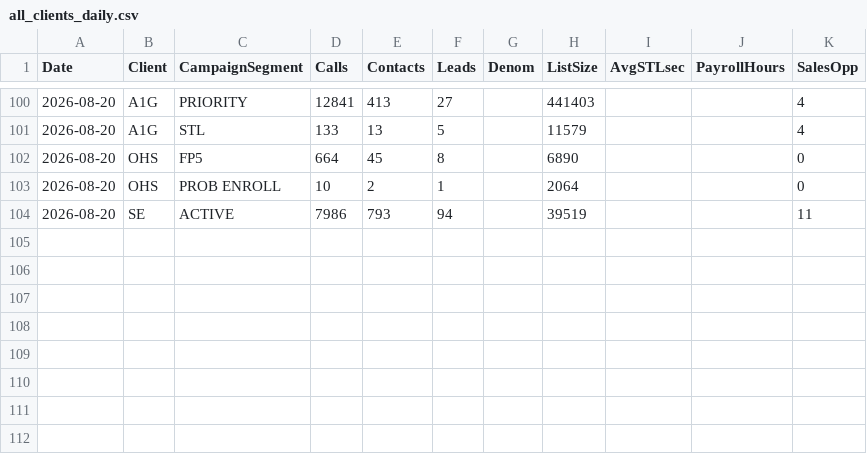
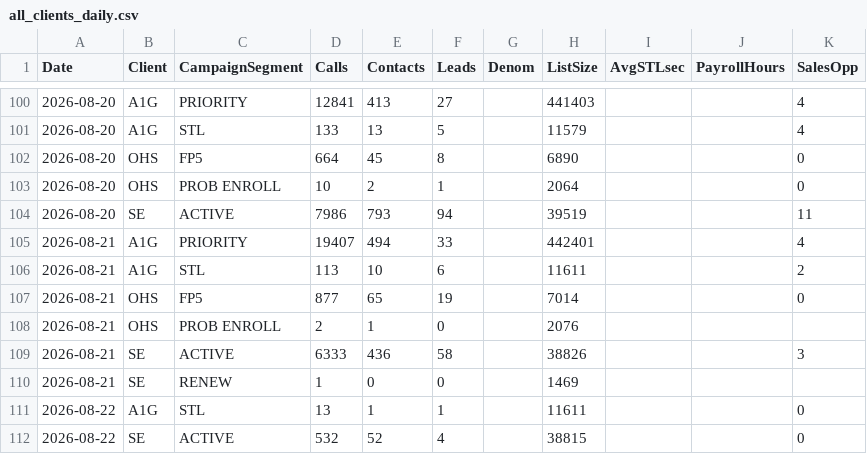
Before and after one commit to elite-call/priority-clients-dash, a CSV file: data/all_clients_daily.csv, drawn as a sheet; only a part is shown, gaps mark what is left out.

Commit message:
Data update 2026-08-24

```diff
--- a/data/all_clients_daily.csv
+++ b/data/all_clients_daily.csv
@@ -104 +104,9 @@ Date,Client,CampaignSegment,Calls,Contacts,Leads,Denom,ListSize,AvgSTLsec,Payrol
 2026-08-20,SE,ACTIVE,7986,793,94,,39519,,,11
+2026-08-21,A1G,PRIORITY,19407,494,33,,442401,,,4
+2026-08-21,A1G,STL,113,10,6,,11611,,,2
+2026-08-21,OHS,FP5,877,65,19,,7014,,,0
+2026-08-21,OHS,PROB ENROLL,2,1,0,,2076,,,
+2026-08-21,SE,ACTIVE,6333,436,58,,38826,,,3
+2026-08-21,SE,RENEW,1,0,0,,1469,,,
+2026-08-22,A1G,STL,13,1,1,,11611,,,0
+2026-08-22,SE,ACTIVE,532,52,4,,38815,,,0
```
